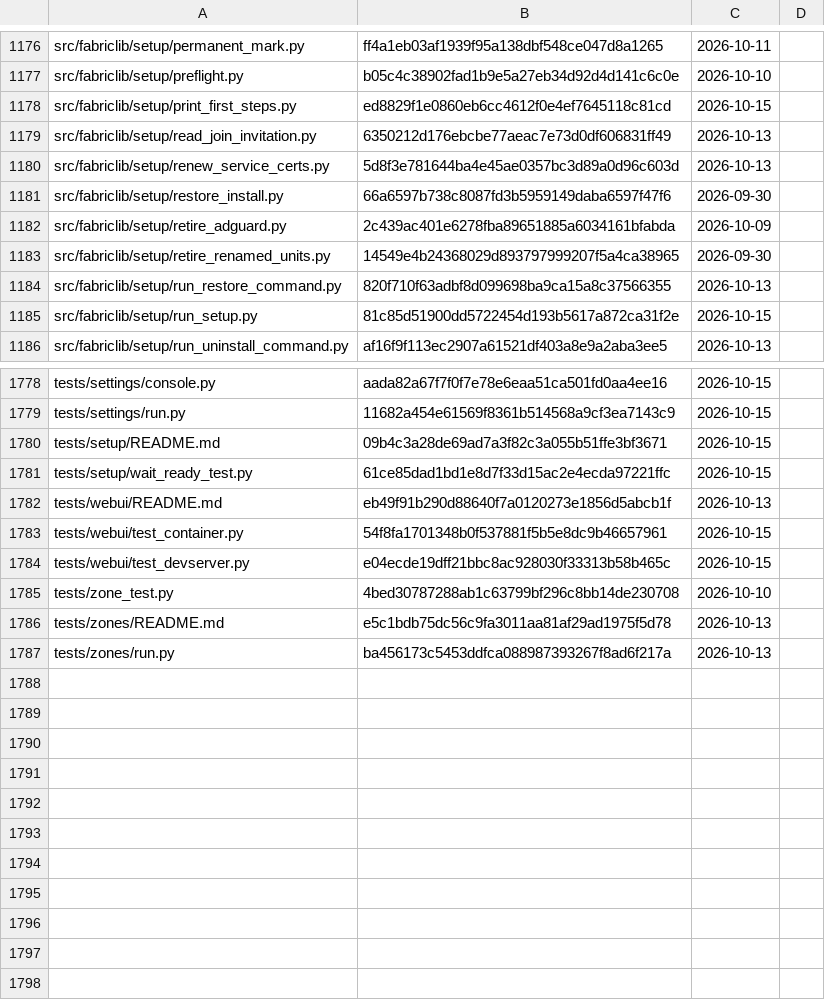
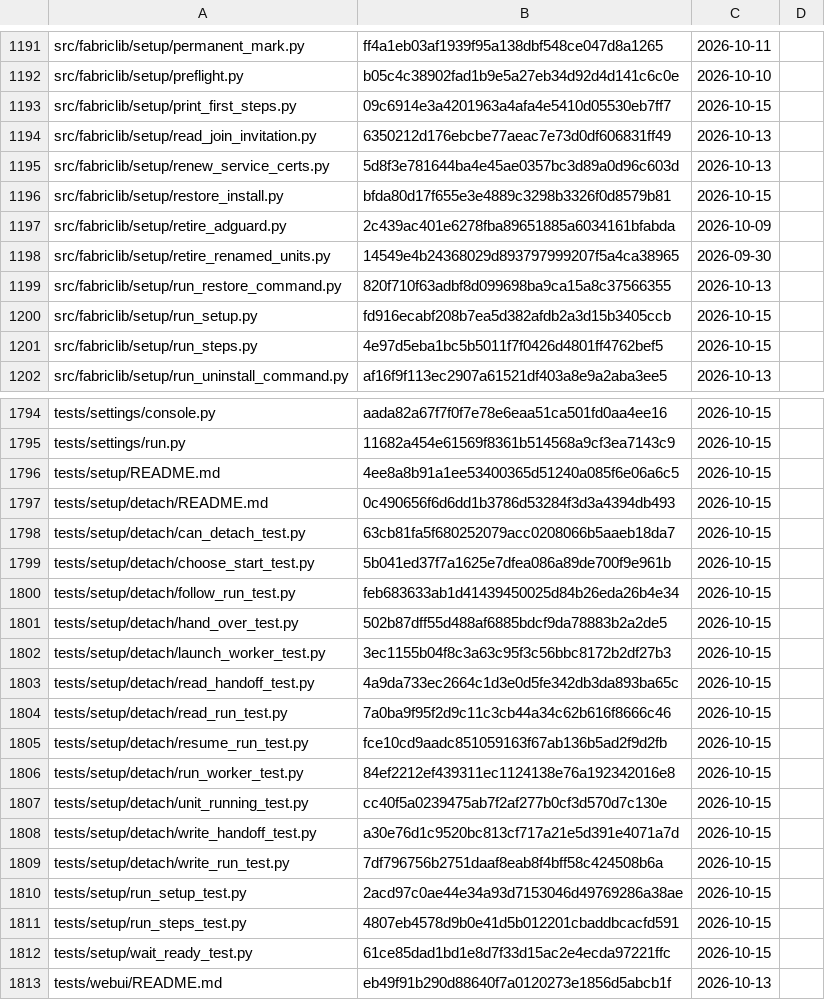
Before and after one commit to archdukejim/fabric-ctl, a TSV file: docs/volume_2_engineering_decisions/assets/review-ledger.tsv, drawn as a sheet; only a part is shown, gaps mark what is left out; the shorter side is filled out with more unchanged rows; the diff covers the shown part only.

```diff
--- a/docs/volume_2_engineering_decisions/assets/review-ledger.tsv
+++ b/docs/volume_2_engineering_decisions/assets/review-ledger.tsv
@@ -1177,6 +1192,6 @@ src/fabriclib/setup/permanent_mark.py	ff4a1eb03af1939f95a138dbf548ce047d8a1265	2
 src/fabriclib/setup/preflight.py	b05c4c38902fad1b9e5a27eb34d92d4d141c6c0e	2026-10-10	
-src/fabriclib/setup/print_first_steps.py	ed8829f1e0860eb6cc4612f0e4ef7645118c81cd	2026-10-15	
+src/fabriclib/setup/print_first_steps.py	09c6914e3a4201963a4afa4e5410d05530eb7ff7	2026-10-15	
 src/fabriclib/setup/read_join_invitation.py	6350212d176ebcbe77aeac7e73d0df606831ff49	2026-10-13	
 src/fabriclib/setup/renew_service_certs.py	5d8f3e781644ba4e45ae0357bc3d89a0d96c603d	2026-10-13	
-src/fabriclib/setup/restore_install.py	66a6597b738c8087fd3b5959149daba6597f47f6	2026-09-30	
+src/fabriclib/setup/restore_install.py	bfda80d17f655e3e4889c3298b3326f0d8579b81	2026-10-15	
 src/fabriclib/setup/retire_adguard.py	2c439ac401e6278fba89651885a6034161bfabda	2026-10-09	
@@ -1184,3 +1199,4 @@ src/fabriclib/setup/retire_renamed_units.py	14549e4b24368029d893797999207f5a4ca3
 src/fabriclib/setup/run_restore_command.py	820f710f63adbf8d099698ba9ca15a8c37566355	2026-10-13	
-src/fabriclib/setup/run_setup.py	81c85d51900dd5722454d193b5617a872ca31f2e	2026-10-15	
+src/fabriclib/setup/run_setup.py	fd916ecabf208b7ea5d382afdb2a3d15b3405ccb	2026-10-15	
+src/fabriclib/setup/run_steps.py	4e97d5eba1bc5b5011f7f0426d4801ff4762bef5	2026-10-15	
 src/fabriclib/setup/run_uninstall_command.py	af16f9f113ec2907a61521df403a8e9a2aba3ee5	2026-10-13	
@@ -1779,3 +1795,18 @@ tests/settings/console.py	aada82a67f7f0f7e78e6eaa51ca501fd0aa4ee16	2026-10-15
 tests/settings/run.py	11682a454e61569f8361b514568a9cf3ea7143c9	2026-10-15	
-tests/setup/README.md	09b4c3a28de69ad7a3f82c3a055b51ffe3bf3671	2026-10-15	
+tests/setup/README.md	4ee8a8b91a1ee53400365d51240a085f6e06a6c5	2026-10-15	
+tests/setup/detach/README.md	0c490656f6d6dd1b3786d53284f3d3a4394db493	2026-10-15	
+tests/setup/detach/can_detach_test.py	63cb81fa5f680252079acc0208066b5aaeb18da7	2026-10-15	
+tests/setup/detach/choose_start_test.py	5b041ed37f7a1625e7dfea086a89de700f9e961b	2026-10-15	
+tests/setup/detach/follow_run_test.py	feb683633ab1d41439450025d84b26eda26b4e34	2026-10-15	
+tests/setup/detach/hand_over_test.py	502b87dff55d488af6885bdcf9da78883b2a2de5	2026-10-15	
+tests/setup/detach/launch_worker_test.py	3ec1155b04f8c3a63c95f3c56bbc8172b2df27b3	2026-10-15	
+tests/setup/detach/read_handoff_test.py	4a9da733ec2664c1d3e0d5fe342db3da893ba65c	2026-10-15	
+tests/setup/detach/read_run_test.py	7a0ba9f95f2d9c11c3cb44a34c62b616f8666c46	2026-10-15	
+tests/setup/detach/resume_run_test.py	fce10cd9aadc851059163f67ab136b5ad2f9d2fb	2026-10-15	
+tests/setup/detach/run_worker_test.py	84ef2212ef439311ec1124138e76a192342016e8	2026-10-15	
+tests/setup/detach/unit_running_test.py	cc40f5a0239475ab7f2af277b0cf3d570d7c130e	2026-10-15	
+tests/setup/detach/write_handoff_test.py	a30e76d1c9520bc813cf717a21e5d391e4071a7d	2026-10-15	
+tests/setup/detach/write_run_test.py	7df796756b2751daaf8eab8f4bff58c424508b6a	2026-10-15	
+tests/setup/run_setup_test.py	2acd97c0ae44e34a93d7153046d49769286a38ae	2026-10-15	
+tests/setup/run_steps_test.py	4807eb4578d9b0e41d5b012201cbaddbcacfd591	2026-10-15	
 tests/setup/wait_ready_test.py	61ce85dad1bd1e8d7f33d15ac2e4ecda97221ffc	2026-10-15	
```
Also changed, not shown: 15 added rows and 21 edited cells elsewhere in this file, scripts/docs/lib_doc_numbers.tsv, 48 other files.
